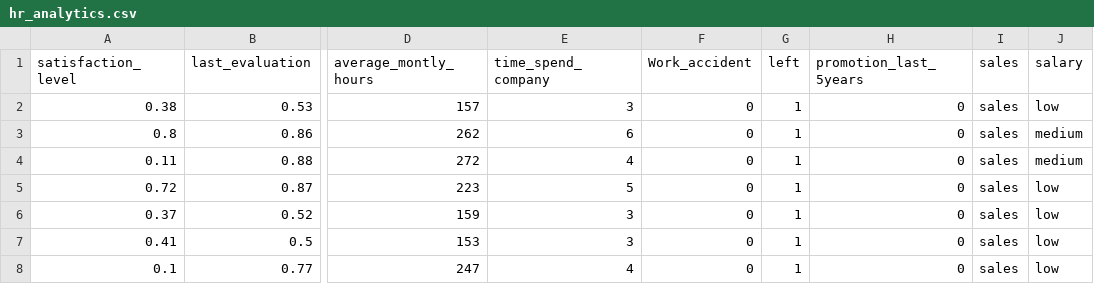
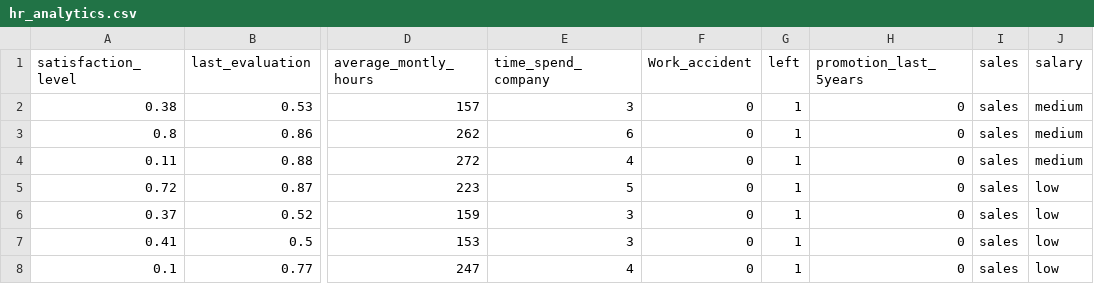
Before and after one commit to Dineshsagar/HR-Analytics-People-Data-Science-, a CSV file: hr_analytics.csv, drawn as a sheet; only a part is shown, gaps mark what is left out; the diff names each change by its address in the sheet, - before the commit and + after, or states it on an @@ line.

Commit message:
Update hr_analytics.csv

```diff
--- a/hr_analytics.csv
+++ b/hr_analytics.csv
-J2 (salary): low
+J2 (salary): medium
```
